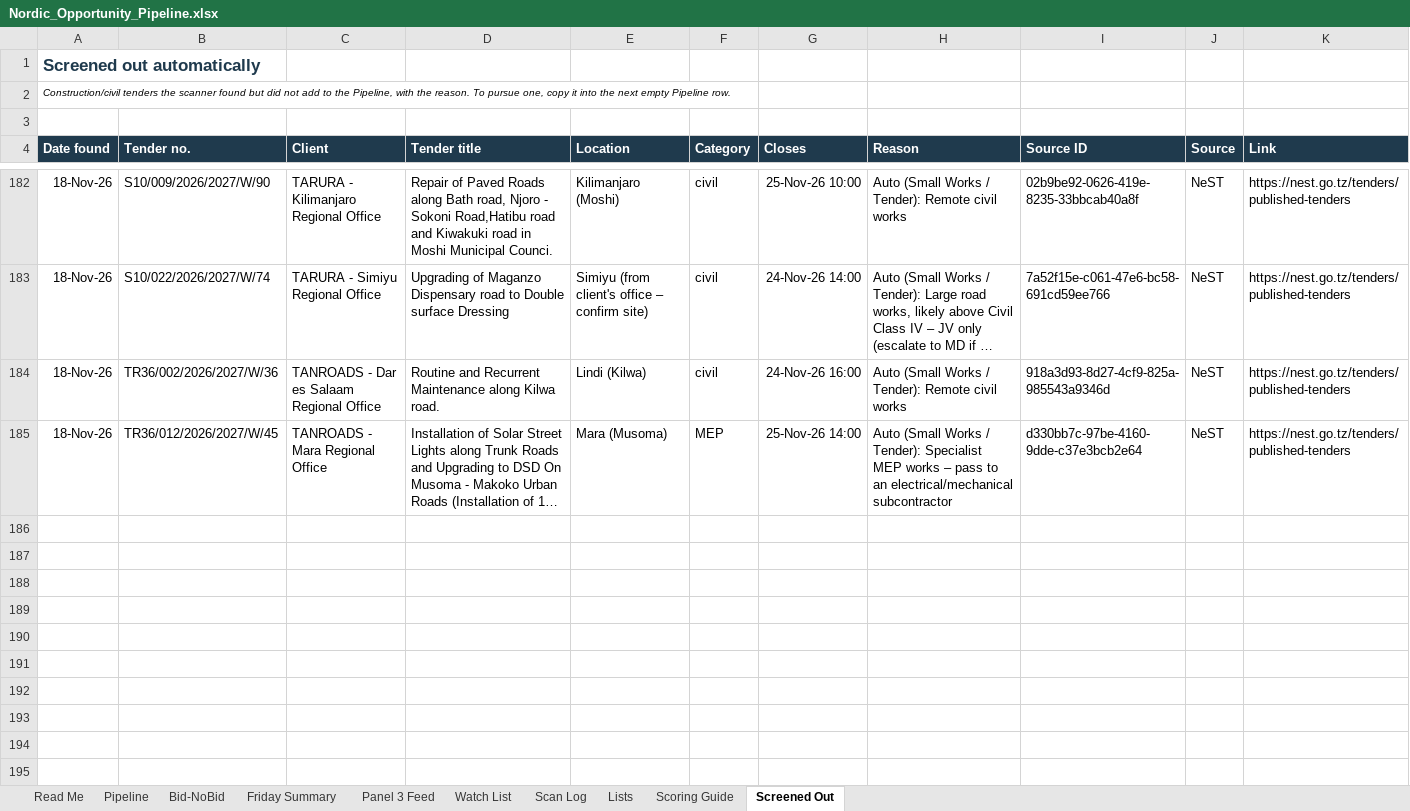
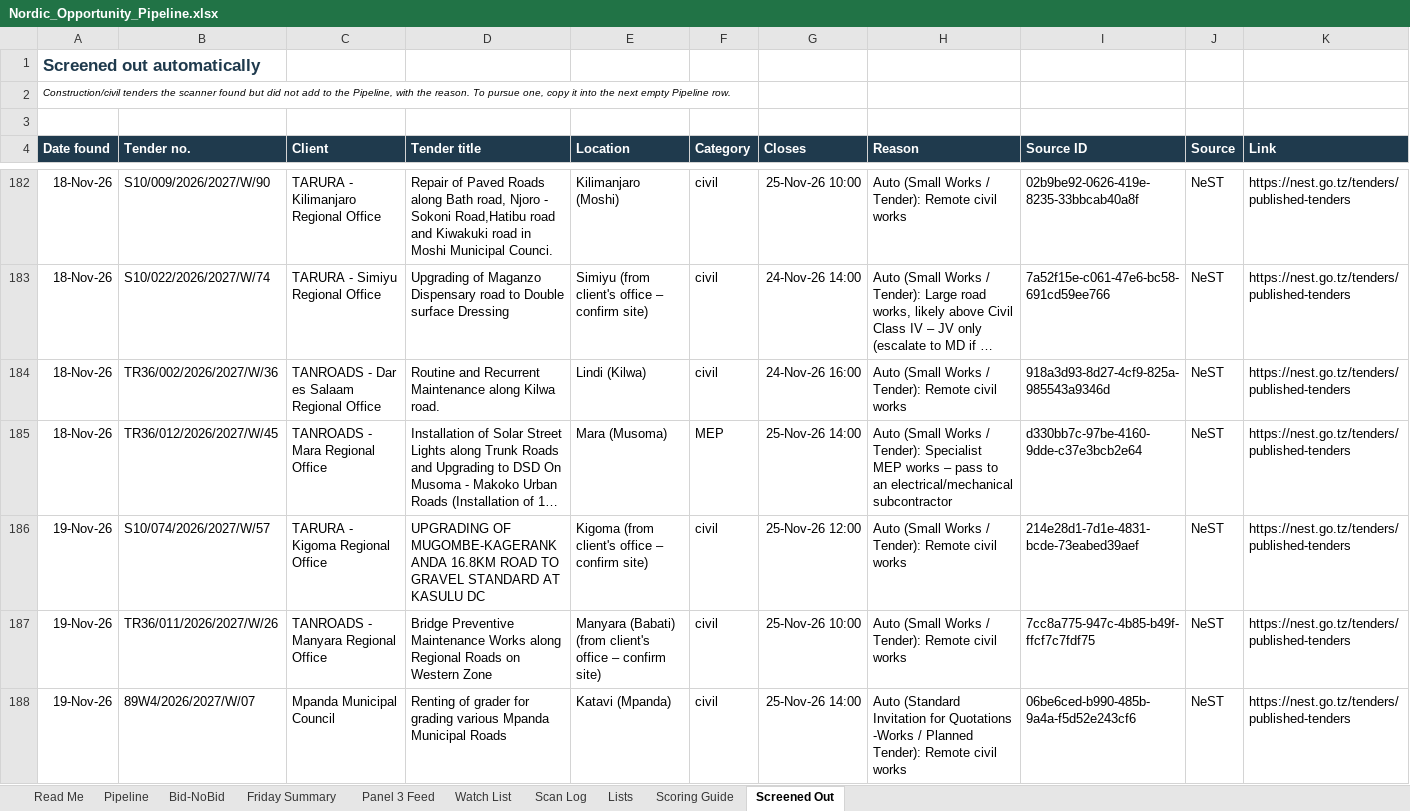
Before and after one commit to frankkashushura/nordic-tender-scanner, an Excel workbook: data/Nordic_Opportunity_Pipeline.xlsx, sheet Screened Out, drawn as a sheet; only a part is shown, gaps mark what is left out; long unchanged cells end in …; values as stored, in another font and other column widths than the file's, no borders; the diff covers the shown part only; the diff names each change by its address in the sheet, - before the commit and + after, or states it on an @@ line.

```diff
--- a/data/Nordic_Opportunity_Pipeline.xlsx (sheet Screened Out)
+++ b/data/Nordic_Opportunity_Pipeline.xlsx (sheet Screened Out)
+row 186: 19-Nov-26 | S10/074/2026/2027/W/57 | TARURA - Kigoma Regional Office | UPGRADING OF MUGOMBE-KAGERANKANDA 16.8KM ROAD TO GRAVEL STANDARD AT KASULU DC | Kigoma (from client's office – confirm site) | civil | 25-Nov-26 12:00 | Auto (Small Works / Tender): Remote civil works | 214e28d1-7d1e-4831-bcde-73eabed39aef | NeST | https://nest.go.tz/tenders/published-tenders
+row 187: 19-Nov-26 | TR36/011/2026/2027/W/26 | TANROADS - Manyara Regional Office | Bridge Preventive Maintenance Works along Regional Roads on Western Zone | Manyara (Babati) (from client's office – confirm site) | civil | 25-Nov-26 10:00 | Auto (Small Works / Tender): Remote civil works | 7cc8a775-947c-4b85-b49f-ffcf7c7fdf75 | NeST | https://nest.go.tz/tenders/published-tenders
+row 188: 19-Nov-26 | 89W4/2026/2027/W/07 | Mpanda Municipal Council | Renting of grader for grading various Mpanda Municipal Roads | Katavi (Mpanda) | civil | 25-Nov-26 14:00 | Auto (Standard Invitation for Quotations -Works / Planned Tender): Remote civil works | 06be6ced-b990-485b-9a4a-f5d52e243cf6 | NeST | https://nest.go.tz/tenders/published-tenders
```
Also changed, not shown: 3 added rows elsewhere in this sheet, sheet Pipeline, sheet Bid-NoBid, sheet Scan Log, 7 other files.
